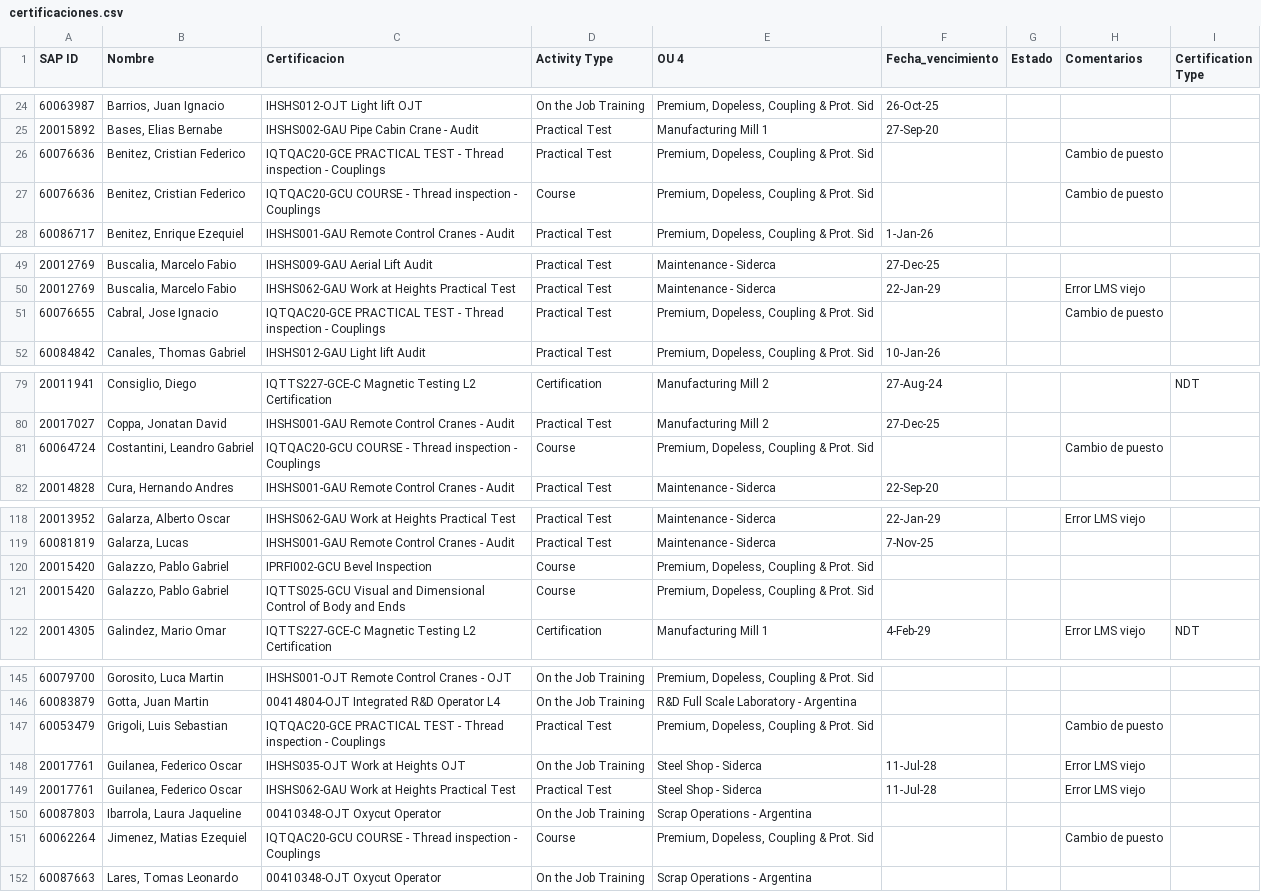
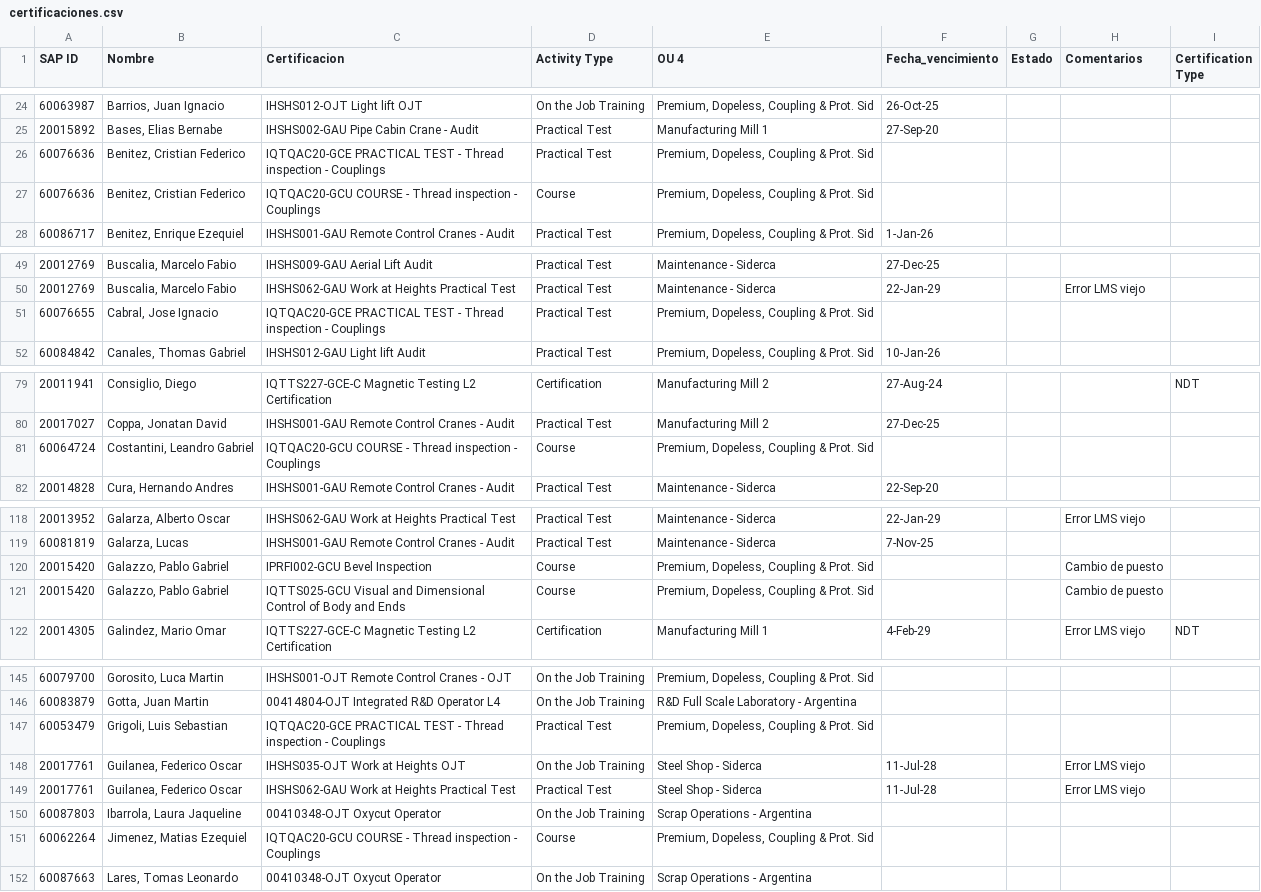
Before and after one commit to PaoBarreto99/TUSiderca, a CSV file: certificaciones.csv, drawn as a sheet; only a part is shown, gaps mark what is left out; the diff covers the shown part only.

Commit message:
Add files via upload

```diff
--- a/certificaciones.csv
+++ b/certificaciones.csv
@@ -25,4 +25,4 @@ SAP ID,Nombre,Certificacion,Activity Type,OU 4,Fecha_vencimiento,Estado,Comentar
 20015892,"Bases, Elias Bernabe",IHSHS002-GAU Pipe Cabin Crane - Audit,Practical Test,Manufacturing Mill 1,27-Sep-20,,,
-60076636,"Benitez, Cristian Federico",IQTQAC20-GCE PRACTICAL TEST - Thread inspection - Couplings,Practical Test,"Premium, Dopeless, Coupling & Prot. Sid",,,Cambio de puesto,
-60076636,"Benitez, Cristian Federico",IQTQAC20-GCU COURSE - Thread inspection - Couplings,Course,"Premium, Dopeless, Coupling & Prot. Sid",,,Cambio de puesto,
+60076636,"Benitez, Cristian Federico",IQTQAC20-GCE PRACTICAL TEST - Thread inspection - Couplings,Practical Test,"Premium, Dopeless, Coupling & Prot. Sid",,,,
+60076636,"Benitez, Cristian Federico",IQTQAC20-GCU COURSE - Thread inspection - Couplings,Course,"Premium, Dopeless, Coupling & Prot. Sid",,,,
 60086717,"Benitez, Enrique Ezequiel",IHSHS001-GAU Remote Control Cranes - Audit,Practical Test,"Premium, Dopeless, Coupling & Prot. Sid",1-Jan-26,,,
@@ -50,3 +50,3 @@ SAP ID,Nombre,Certificacion,Activity Type,OU 4,Fecha_vencimiento,Estado,Comentar
 20012769,"Buscalia, Marcelo Fabio",IHSHS062-GAU Work at Heights Practical Test,Practical Test,Maintenance - Siderca,22-Jan-29,,Error LMS viejo,
-60076655,"Cabral, Jose Ignacio",IQTQAC20-GCE PRACTICAL TEST - Thread inspection - Couplings,Practical Test,"Premium, Dopeless, Coupling & Prot. Sid",,,Cambio de puesto,
+60076655,"Cabral, Jose Ignacio",IQTQAC20-GCE PRACTICAL TEST - Thread inspection - Couplings,Practical Test,"Premium, Dopeless, Coupling & Prot. Sid",,,,
 60084842,"Canales, Thomas Gabriel",IHSHS012-GAU Light lift Audit,Practical Test,"Premium, Dopeless, Coupling & Prot. Sid",10-Jan-26,,,
@@ -80,3 +80,3 @@ SAP ID,Nombre,Certificacion,Activity Type,OU 4,Fecha_vencimiento,Estado,Comentar
 20017027,"Coppa, Jonatan David",IHSHS001-GAU Remote Control Cranes - Audit,Practical Test,Manufacturing Mill 2,27-Dec-25,,,
-60064724,"Costantini, Leandro Gabriel",IQTQAC20-GCU COURSE - Thread inspection - Couplings,Course,"Premium, Dopeless, Coupling & Prot. Sid",,,Cambio de puesto,
+60064724,"Costantini, Leandro Gabriel",IQTQAC20-GCU COURSE - Thread inspection - Couplings,Course,"Premium, Dopeless, Coupling & Prot. Sid",,,,
 20014828,"Cura, Hernando Andres",IHSHS001-GAU Remote Control Cranes - Audit,Practical Test,Maintenance - Siderca,22-Sep-20,,,
@@ -119,4 +119,4 @@ SAP ID,Nombre,Certificacion,Activity Type,OU 4,Fecha_vencimiento,Estado,Comentar
 60081819,"Galarza, Lucas",IHSHS001-GAU Remote Control Cranes - Audit,Practical Test,Maintenance - Siderca,7-Nov-25,,,
-20015420,"Galazzo, Pablo Gabriel",IPRFI002-GCU Bevel Inspection,Course,"Premium, Dopeless, Coupling & Prot. Sid",,,,
-20015420,"Galazzo, Pablo Gabriel",IQTTS025-GCU Visual and Dimensional Control of Body and Ends,Course,"Premium, Dopeless, Coupling & Prot. Sid",,,,
+20015420,"Galazzo, Pablo Gabriel",IPRFI002-GCU Bevel Inspection,Course,"Premium, Dopeless, Coupling & Prot. Sid",,,Cambio de puesto,
+20015420,"Galazzo, Pablo Gabriel",IQTTS025-GCU Visual and Dimensional Control of Body and Ends,Course,"Premium, Dopeless, Coupling & Prot. Sid",,,Cambio de puesto,
 20014305,"Galindez, Mario Omar",IQTTS227-GCE-C Magnetic Testing L2 Certification,Certification,Manufacturing Mill 1,4-Feb-29,,Error LMS viejo,NDT
@@ -146,3 +146,3 @@ SAP ID,Nombre,Certificacion,Activity Type,OU 4,Fecha_vencimiento,Estado,Comentar
 60083879,"Gotta, Juan Martin",00414804-OJT Integrated R&D Operator L4,On the Job Training,R&D Full Scale Laboratory - Argentina,,,,
-60053479,"Grigoli, Luis Sebastian",IQTQAC20-GCE PRACTICAL TEST - Thread inspection - Couplings,Practical Test,"Premium, Dopeless, Coupling & Prot. Sid",,,Cambio de puesto,
+60053479,"Grigoli, Luis Sebastian",IQTQAC20-GCE PRACTICAL TEST - Thread inspection - Couplings,Practical Test,"Premium, Dopeless, Coupling & Prot. Sid",,,,
 20017761,"Guilanea, Federico Oscar",IHSHS035-OJT Work at Heights OJT,On the Job Training,Steel Shop - Siderca,11-Jul-28,,Error LMS viejo,
@@ -150,3 +150,3 @@ SAP ID,Nombre,Certificacion,Activity Type,OU 4,Fecha_vencimiento,Estado,Comentar
 60087803,"Ibarrola, Laura Jaqueline",00410348-OJT Oxycut Operator,On the Job Training,Scrap Operations - Argentina,,,,
-60062264,"Jimenez, Matias Ezequiel",IQTQAC20-GCU COURSE - Thread inspection - Couplings,Course,"Premium, Dopeless, Coupling & Prot. Sid",,,Cambio de puesto,
+60062264,"Jimenez, Matias Ezequiel",IQTQAC20-GCU COURSE - Thread inspection - Couplings,Course,"Premium, Dopeless, Coupling & Prot. Sid",,,,
 60087663,"Lares, Tomas Leonardo",00410348-OJT Oxycut Operator,On the Job Training,Scrap Operations - Argentina,,,,
```
Also changed, not shown: 2 edited cells elsewhere in this file.
